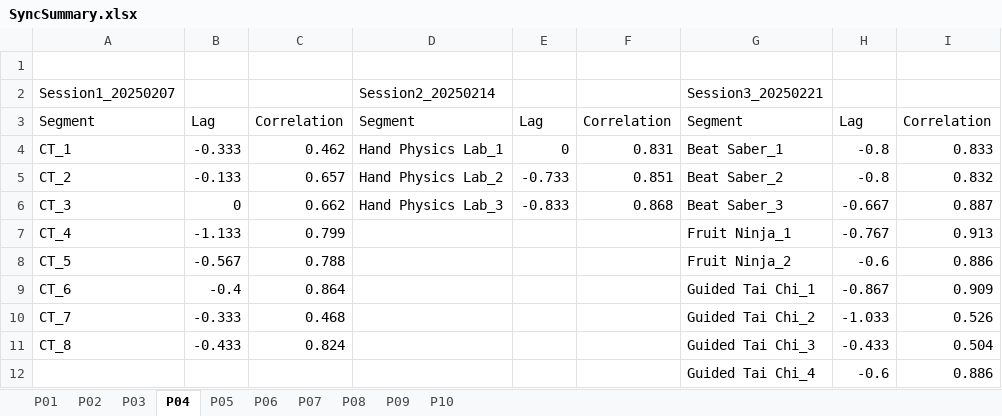
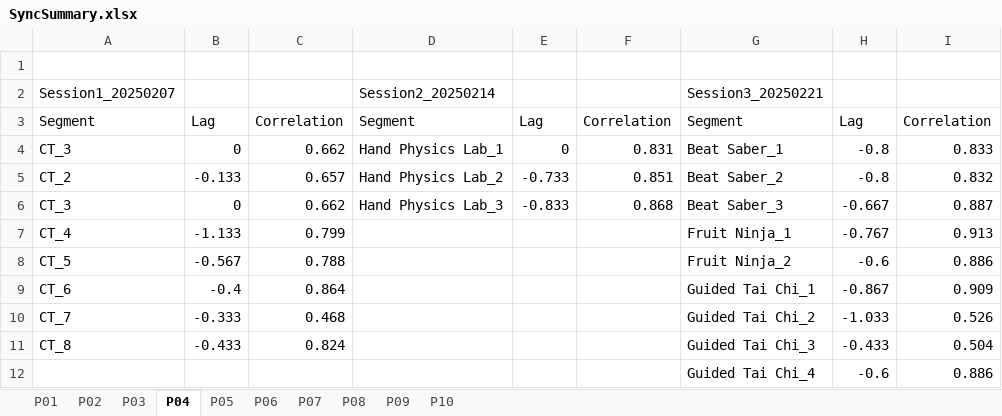
Before and after one commit to lrlcardoso/DataSynchronization, an Excel workbook: SyncSummary.xlsx, sheet P04, drawn as a sheet; values as stored, in another font and other column widths than the file's, no borders; the diff names each change by its address in the sheet, - before the commit and + after, or states it on an @@ line.

```diff
--- a/SyncSummary.xlsx (sheet P04)
+++ b/SyncSummary.xlsx (sheet P04)
-A4: CT_1
+A4: CT_3
-B4: -0.333
+B4: 0
-C4: 0.462
+C4: 0.662
```
Also changed, not shown: sheet P02, sheet P03, sheet P07, sheet P10, sheet P09, sheet P08, 3 other files.
